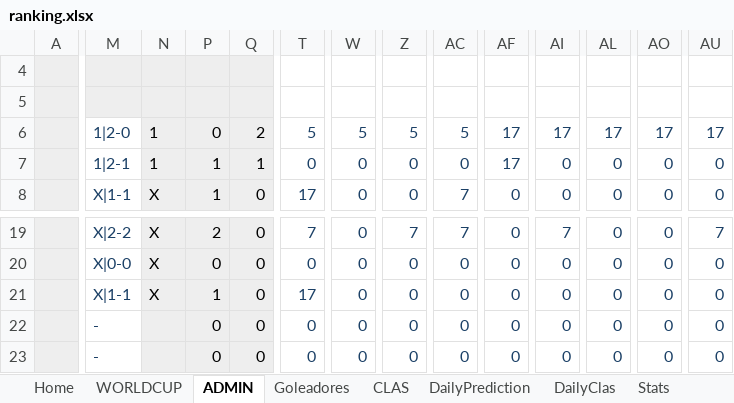
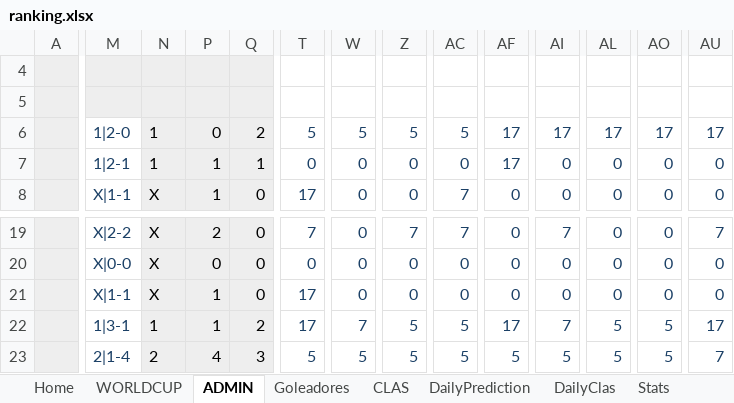
Before and after one commit to acalvoguerra/mundopanda-2026, an Excel workbook: ranking.xlsx, sheet ADMIN, drawn as a sheet; only a part is shown, gaps mark what is left out; values as stored, in another font and other column widths than the file's, no borders; conditional formats not drawn; the diff covers the shown part only; the diff names each change by its address in the sheet, - before the commit and + after, or states it on an @@ line.

```diff
--- a/ranking.xlsx (sheet ADMIN)
+++ b/ranking.xlsx (sheet ADMIN)
-M22: -
+M22: 1|3-1
-N22: (empty)
+N22: 1
-P22: 0
+P22: 1
-Q22: 0
+Q22: 2
-T22: 0
+T22: 17
-W22: 0
+W22: 7
-Z22:Z23: 0
+Z22:Z23: 5
-AC22:AC23: 0
+AC22:AC23: 5
-AF22: 0
+AF22: 17
-AI22: 0
+AI22: 7
-AL22:AL23: 0
+AL22:AL23: 5
-AO22:AO23: 0
+AO22:AO23: 5
-AU22: 0
+AU22: 17
-M23: -
+M23: 2|1-4
-N23: (empty)
+N23: 2
-P23: 0
+P23: 4
-Q23: 0
+Q23: 3
-T23: 0
+T23: 5
-W23: 0
+W23: 5
-AF23: 0
+AF23: 5
-AI23: 0
+AI23: 5
-AU23: 0
+AU23: 7
```
Also changed, not shown: 1 added row, 1 removed row and 664 edited cells elsewhere in this sheet, sheet WORLDCUP, sheet DailyPrediction, sheet DailyClas, sheet Fixture, sheet CLAS, sheet Goleadores, 2 more sheets, hidden cells, charts or pictures.
